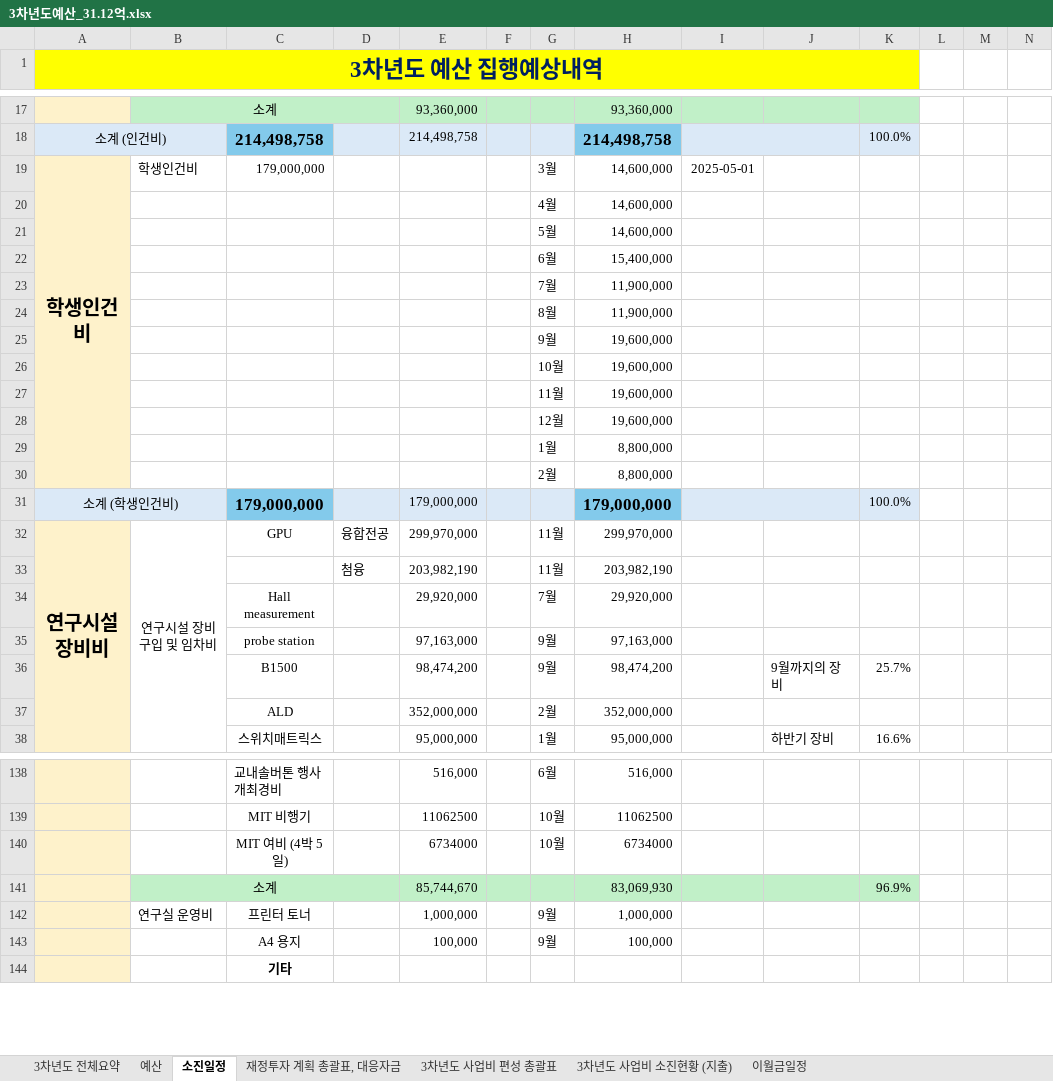
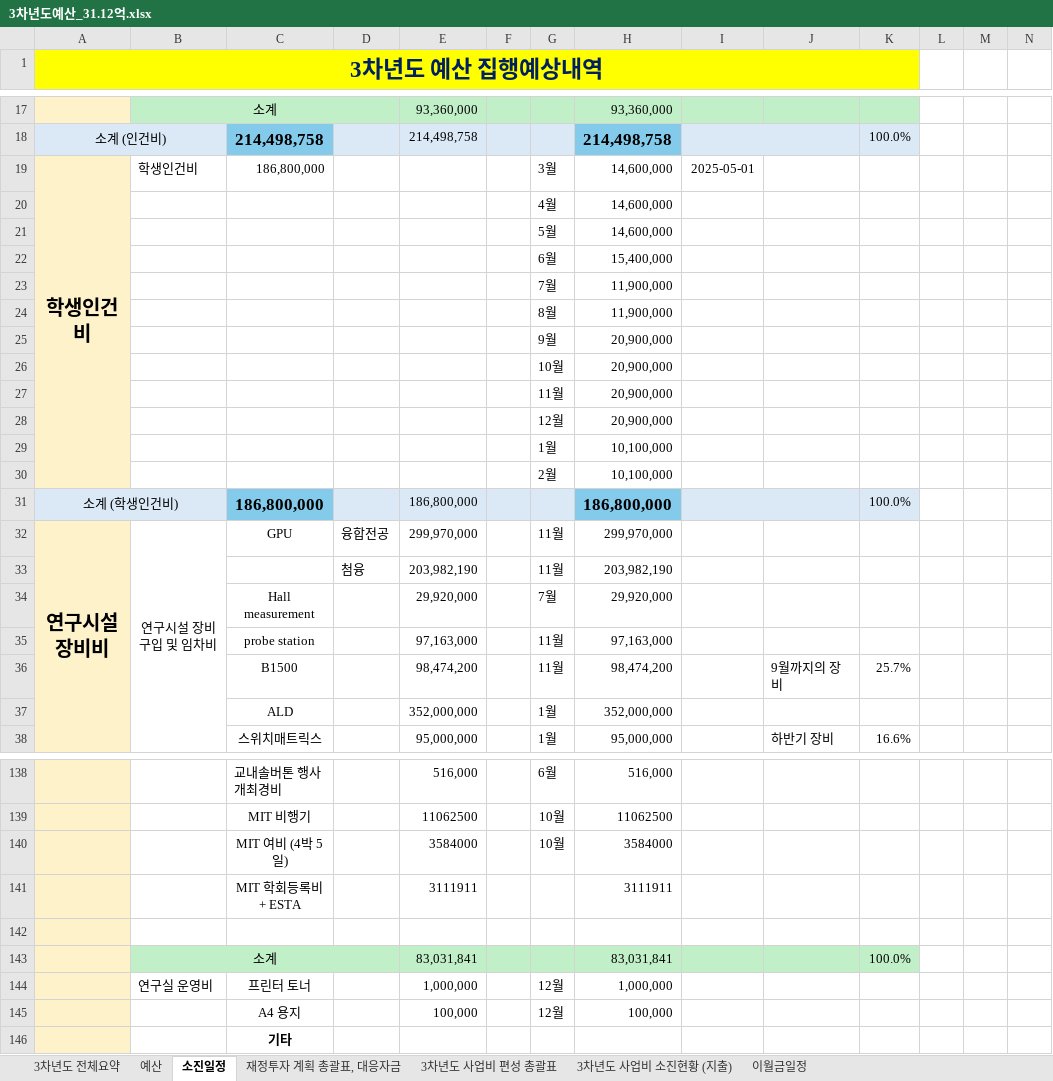
Before and after one commit to vectorcont62-dev/SSSU-third, an Excel workbook: 3차년도예산_31.12억.xlsx, sheet 소진일정, drawn as a sheet; only a part is shown, gaps mark what is left out; values as stored, in another font and other column widths than the file's, no borders; charts and pictures not drawn; removed rows and columns are numbered as before the commit, all else as after; rows hold the shown columns only; the diff covers the shown part only; the diff names each change by its address in the sheet, - before the commit and + after, or states it on an @@ line.

```diff
--- a/3차년도예산_31.12억.xlsx (sheet 소진일정)
+++ b/3차년도예산_31.12억.xlsx (sheet 소진일정)
-C19: 179,000,000
+C19: 186,800,000
-H25:H28: 19,600,000
+H25:H28: 20,900,000
-H29:H30: 8,800,000
+H29:H30: 10,100,000
-C31: 179,000,000
+C31: 186,800,000
-E31: 179,000,000
+E31: 186,800,000
-H31: 179,000,000
+H31: 186,800,000
-G35:G36: 9월
+G35:G36: 11월
-G37: 2월
+G37: 1월
-E140: 6734000
+E140: 3584000
-H140: 6734000
+H140: 3584000
+row 141:  |  | MIT 학회등록비 + ESTA |  | 3111911 |  |  | 3111911
-row 142:  | 소계 |  |  | 85,744,670 |  |  | 83,069,930 |  |  | 96.9%
+row 142: (empty)
-B142 fill: #C1F0C8
+B142 fill: none
-B141:D141 merged
-E142:K142 fill: #C1F0C8
+E142:K142 fill: none
+row 143:  | 소계 |  |  | 83,031,841 |  |  | 83,031,841 |  |  | 100.0%
-G144:G145: 9월
+G144:G145: 12월
```
Also changed, not shown: 2 added rows, 2 removed rows and 34 edited cells elsewhere in this sheet, sheet 3차년도 전체요약, sheet 예산, sheet 3차년도 사업비 편성 총괄표, sheet 재정투자 계획 총괄표, 대응자금, sheet 3차년도 사업비 소진현황 (지출), formulas that keep their value, charts or pictures, 1 other file.
